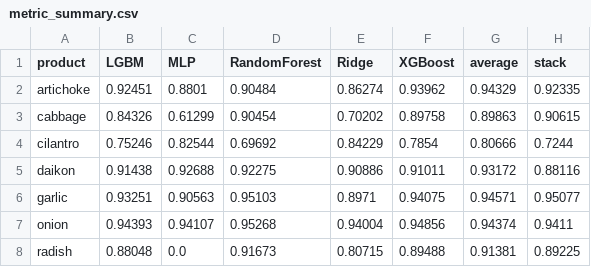
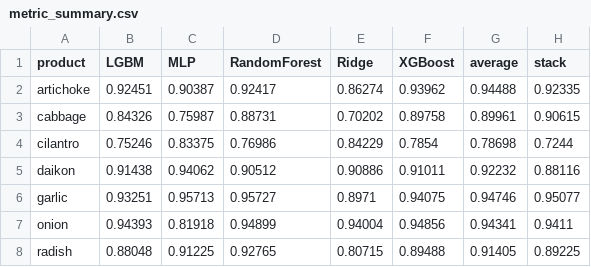
Before and after one commit to Dropthe-bit/AI_bootcamp, a CSV file: demand_forecasting/data/metric_summary.csv, drawn as a sheet.

```diff
--- a/demand_forecasting/data/metric_summary.csv
+++ b/demand_forecasting/data/metric_summary.csv
@@ -1,8 +1,8 @@
 product,LGBM,MLP,RandomForest,Ridge,XGBoost,average,stack
-artichoke,0.92451,0.8801,0.90484,0.86274,0.93962,0.94329,0.92335
-cabbage,0.84326,0.61299,0.90454,0.70202,0.89758,0.89863,0.90615
-cilantro,0.75246,0.82544,0.69692,0.84229,0.7854,0.80666,0.7244
-daikon,0.91438,0.92688,0.92275,0.90886,0.91011,0.93172,0.88116
-garlic,0.93251,0.90563,0.95103,0.8971,0.94075,0.94571,0.95077
-onion,0.94393,0.94107,0.95268,0.94004,0.94856,0.94374,0.9411
-radish,0.88048,0.0,0.91673,0.80715,0.89488,0.91381,0.89225
+artichoke,0.92451,0.90387,0.92417,0.86274,0.93962,0.94488,0.92335
+cabbage,0.84326,0.75987,0.88731,0.70202,0.89758,0.89961,0.90615
+cilantro,0.75246,0.83375,0.76986,0.84229,0.7854,0.78698,0.7244
+daikon,0.91438,0.94062,0.90512,0.90886,0.91011,0.92232,0.88116
+garlic,0.93251,0.95713,0.95727,0.8971,0.94075,0.94746,0.95077
+onion,0.94393,0.81918,0.94899,0.94004,0.94856,0.94341,0.9411
+radish,0.88048,0.91225,0.92765,0.80715,0.89488,0.91405,0.89225
```
Also changed, not shown: demand_forecasting/data/streamlit_data.csv.
